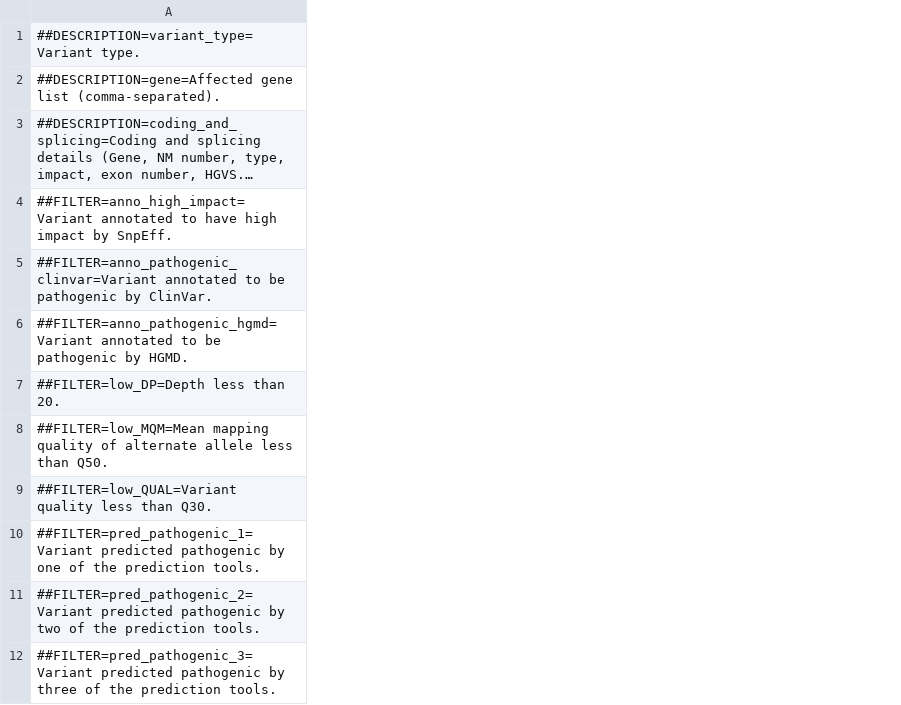
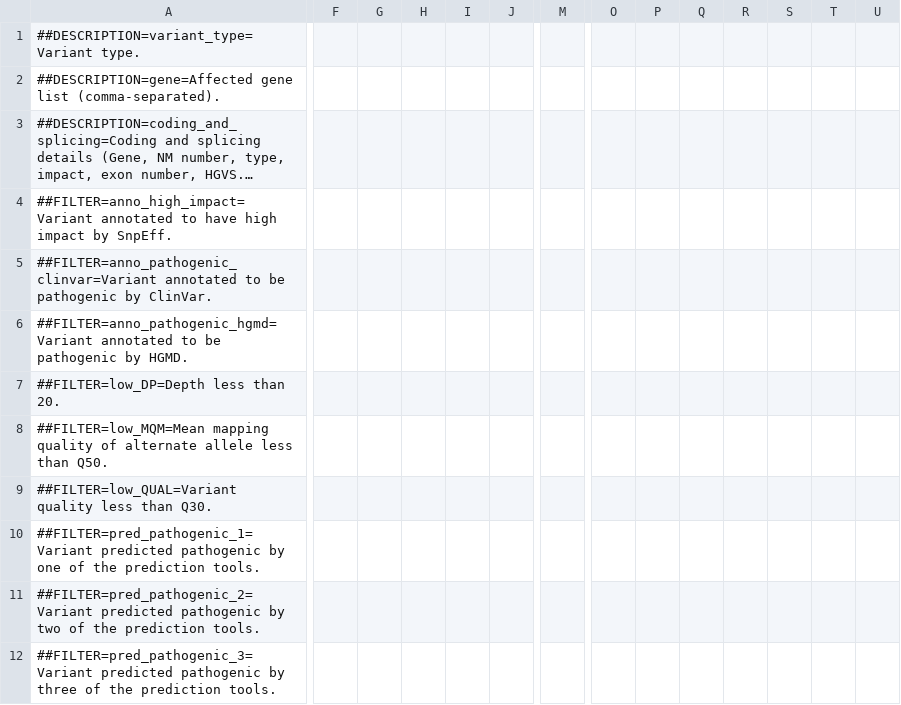
Before and after one commit to imgag/ngs-bits, a TSV file: src/tools-TEST/data_out/SampleOverview_out1.tsv, drawn as a sheet; only a part is shown, gaps mark what is left out; long unchanged cells end in …; the diff covers the shown part only; the diff names each change by its address in the sheet, - before the commit and + after, or states it on an @@ line.

Commit message:
SampleOverview: auto-determines add_columns by default now

```diff
--- a/src/tools-TEST/data_out/SampleOverview_out1.tsv
+++ b/src/tools-TEST/data_out/SampleOverview_out1.tsv
+column F, empty
+column G, empty
+column H, empty
+column I, empty
+column J, empty
+column M, empty
+column O, empty
+column P, empty
+column Q, empty
+column R, empty
+column S, empty
+column T, empty
+column U, empty
```
Also changed, not shown: 3 added columns elsewhere in this file, 5 other files.
